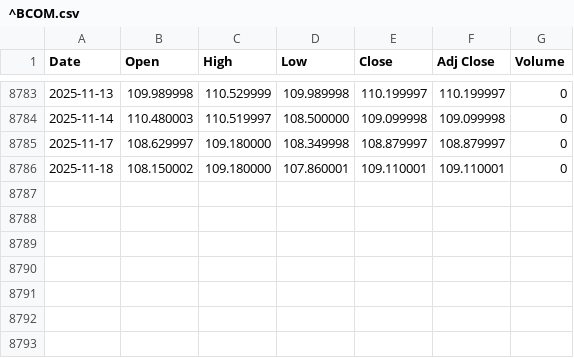
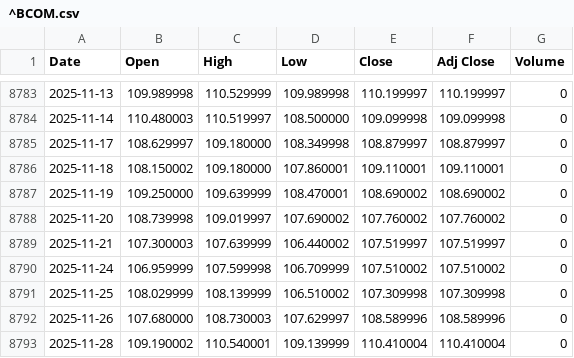
Before and after one commit to chenc319/Silverlight, a CSV file: data/^BCOM.csv, drawn as a sheet; only a part is shown, gaps mark what is left out; the diff names each change by its address in the sheet, - before the commit and + after, or states it on an @@ line.

```diff
--- a/data/^BCOM.csv
+++ b/data/^BCOM.csv
+row 8787: 2025-11-19 | 109.250000 | 109.639999 | 108.470001 | 108.690002 | 108.690002 | 0
+row 8788: 2025-11-20 | 108.739998 | 109.019997 | 107.690002 | 107.760002 | 107.760002 | 0
+row 8789: 2025-11-21 | 107.300003 | 107.639999 | 106.440002 | 107.519997 | 107.519997 | 0
+row 8790: 2025-11-24 | 106.959999 | 107.599998 | 106.709999 | 107.510002 | 107.510002 | 0
+row 8791: 2025-11-25 | 108.029999 | 108.139999 | 106.510002 | 107.309998 | 107.309998 | 0
+row 8792: 2025-11-26 | 107.680000 | 108.730003 | 107.629997 | 108.589996 | 108.589996 | 0
+row 8793: 2025-11-28 | 109.190002 | 110.540001 | 109.139999 | 110.410004 | 110.410004 | 0
```
Also changed, not shown: data/AGG.csv, 3 other files.
